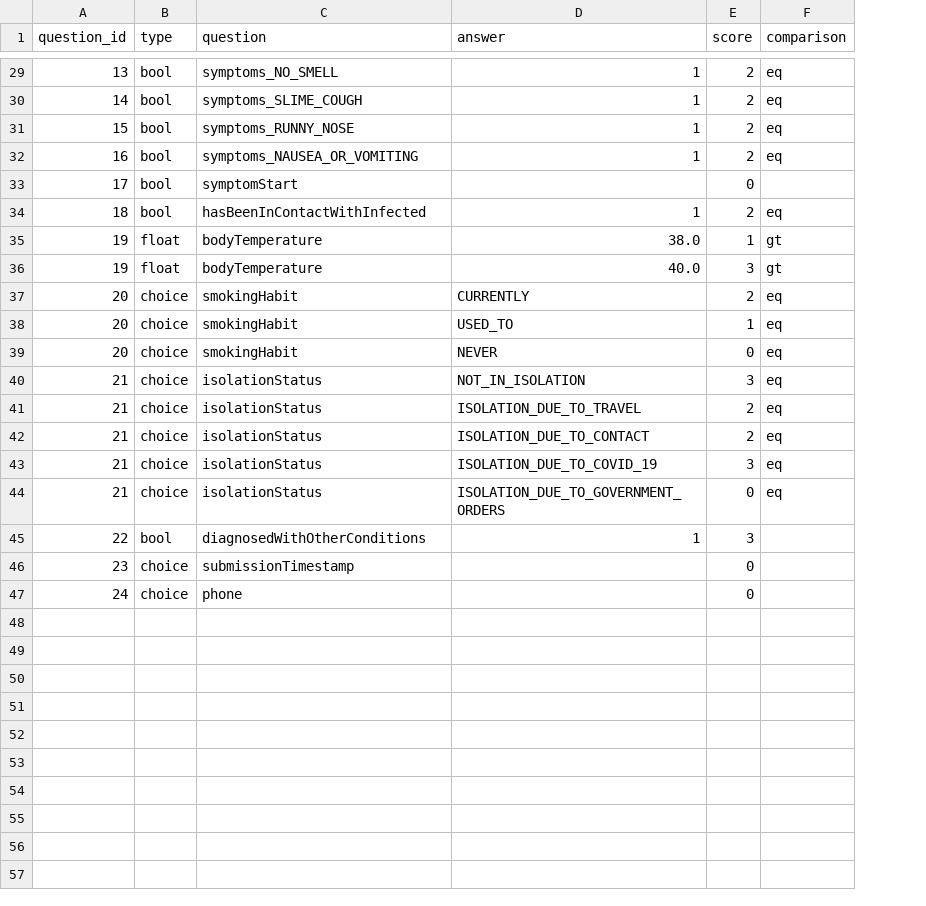
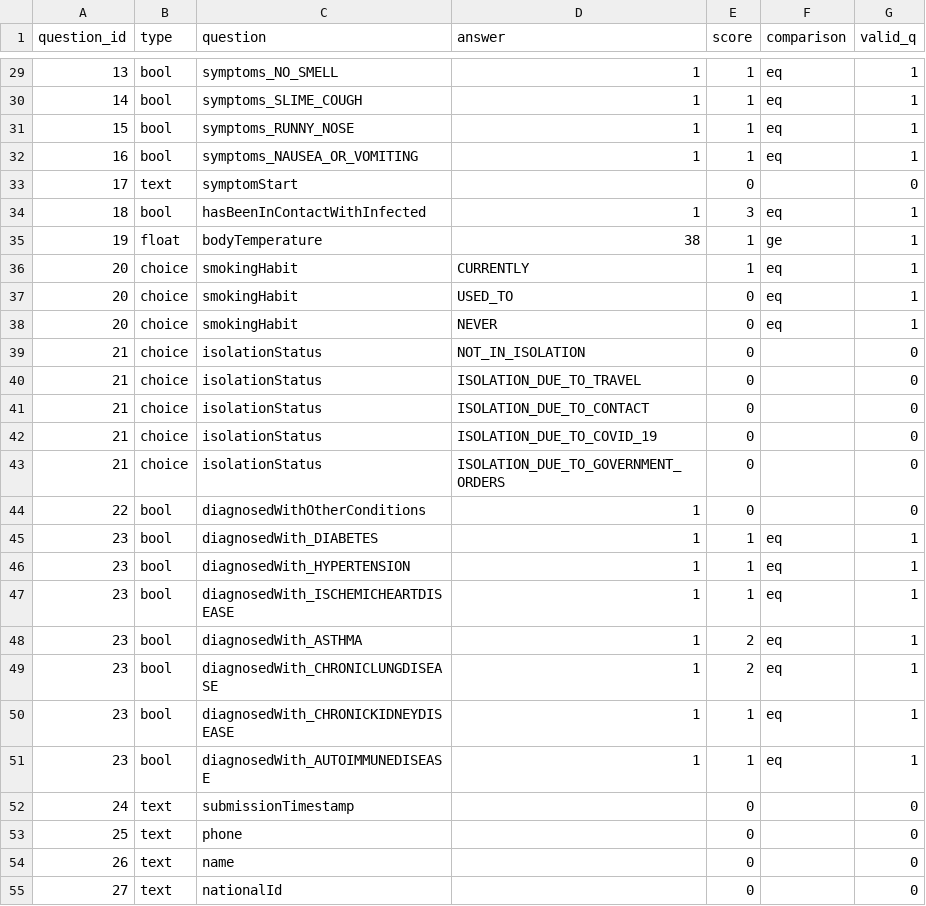
Before and after one commit to juanma9613/coronavirus_scoring, a CSV file: json2score/questions.csv, drawn as a sheet; only a part is shown, gaps mark what is left out; removed rows and columns are numbered as before the commit, all else as after; the diff covers the shown part only; the diff names each change by its address in the sheet, - before the commit and + after, or states it on an @@ line.

Commit message:
Completing with new json with more entries

```diff
--- a/json2score/questions.csv
+++ b/json2score/questions.csv
+column G (valid_q), rows 29-44: 1 | 1 | 1 | 1 | 0 | 1 | 1 | 1 | 1 | 1 | 0 | 0 | 0 | 0 | 0 | 0; row 52: 0
-E29:E32 (score): 2
+E29:E32 (score): 1
-B33 (type): bool
+B33 (type): text
-E34 (score): 2
+E34 (score): 3
-D35 (answer): 38.0
+D35 (answer): 38
-F35 (comparison): gt
+F35 (comparison): ge
-row 36: 19 | float | bodyTemperature | 40.0 | 3 | gt
-E36 (score): 2
+E36 (score): 1
-E37 (score): 1
+E37 (score): 0
-E39 (score): 3
+E39 (score): 0
-F39:F43 (comparison): eq
+F39:F43 (comparison): (empty)
-E40:E41 (score): 2
+E40:E41 (score): 0
-E42 (score): 3
+E42 (score): 0
-E44 (score): 3
+E44 (score): 0
-row 46: 23 | choice | submissionTimestamp |  | 0
+row 45: 23 | bool | diagnosedWith_DIABETES | 1 | 1 | eq | 1
+row 46: 23 | bool | diagnosedWith_HYPERTENSION | 1 | 1 | eq | 1
+row 47: 23 | bool | diagnosedWith_ISCHEMICHEARTDISEASE | 1 | 1 | eq | 1
+row 48: 23 | bool | diagnosedWith_ASTHMA | 1 | 2 | eq | 1
+row 49: 23 | bool | diagnosedWith_CHRONICLUNGDISEASE | 1 | 2 | eq | 1
+row 50: 23 | bool | diagnosedWith_CHRONICKIDNEYDISEASE | 1 | 1 | eq | 1
+row 51: 23 | bool | diagnosedWith_AUTOIMMUNEDISEASE | 1 | 1 | eq | 1
-B52 (type): choice
+B52 (type): text
-C52 (question): phone
+C52 (question): submissionTimestamp
+row 53: 25 | text | phone |  | 0 |  | 0
+row 54: 26 | text | name |  | 0 |  | 0
+row 55: 27 | text | nationalId |  | 0 |  | 0
```
Also changed, not shown: 21 edited cells elsewhere in this file, 2 other files.
